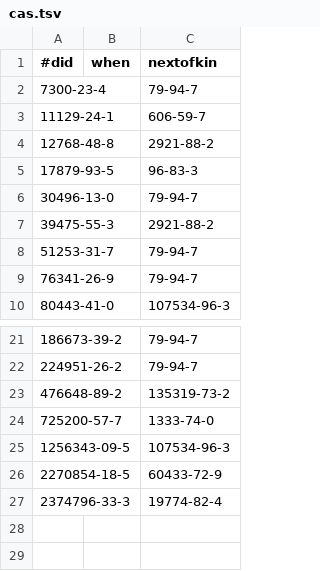
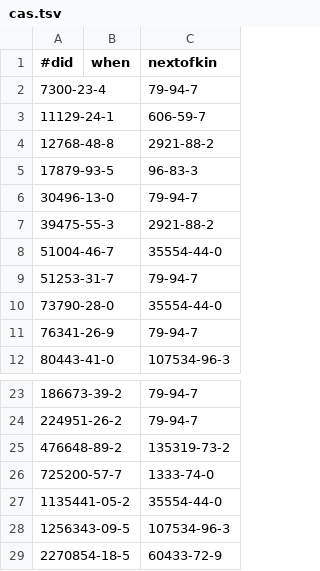
Before and after one commit to bridgedb/tiwid, a TSV file: data/cas.tsv, drawn as a sheet; only a part is shown, gaps mark what is left out; the shorter side is filled out with more unchanged rows; the diff names each change by its address in the sheet, - before the commit and + after, or states it on an @@ line.

Commit message:
And another one

```diff
--- a/data/cas.tsv
+++ b/data/cas.tsv
+row 8: 51004-46-7 |  | 35554-44-0
+row 10: 73790-28-0 |  | 35554-44-0
+row 27: 1135441-05-2 |  | 35554-44-0
```
